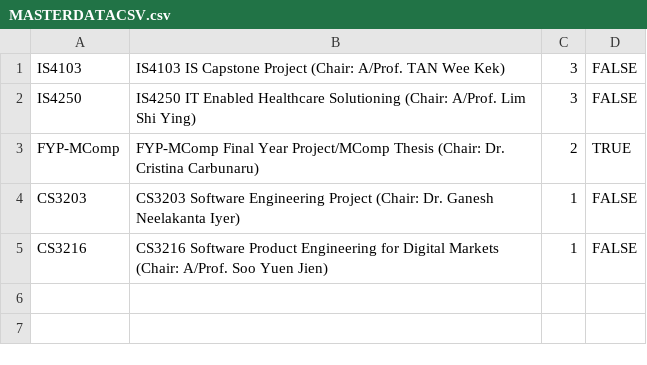
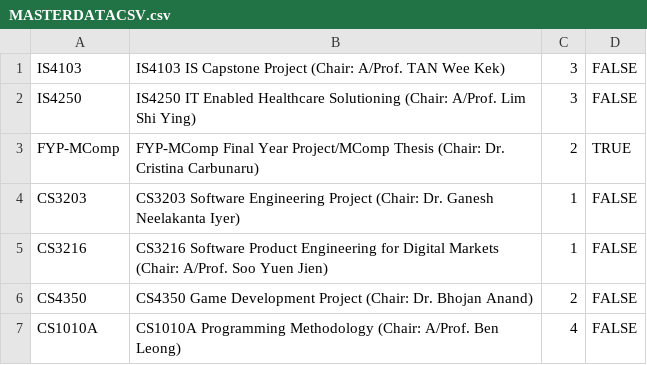
Before and after one commit to ZHD1987E/26th-STePS-Automation, a CSV file: MASTERDATACSV.csv, drawn as a sheet.

```diff
--- a/MASTERDATACSV.csv
+++ b/MASTERDATACSV.csv
@@ -5 +5,3 @@ CS3203,CS3203 Software Engineering Project (Chair: Dr. Ganesh Neelakanta Iyer),1
 CS3216,CS3216 Software Product Engineering for Digital Markets (Chair: A/Prof. Soo Yuen Jien),1,FALSE
+CS4350,CS4350 Game Development Project (Chair: Dr. Bhojan Anand),2,FALSE
+CS1010A, CS1010A Programming Methodology (Chair: A/Prof. Ben Leong),4,FALSE
```
Also changed, not shown: 1 other file.
